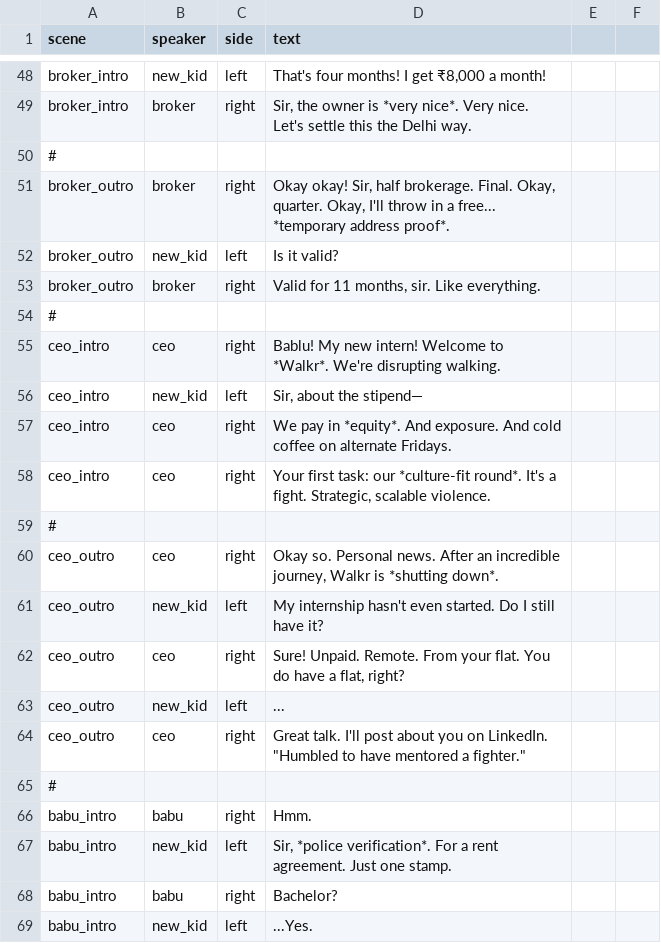
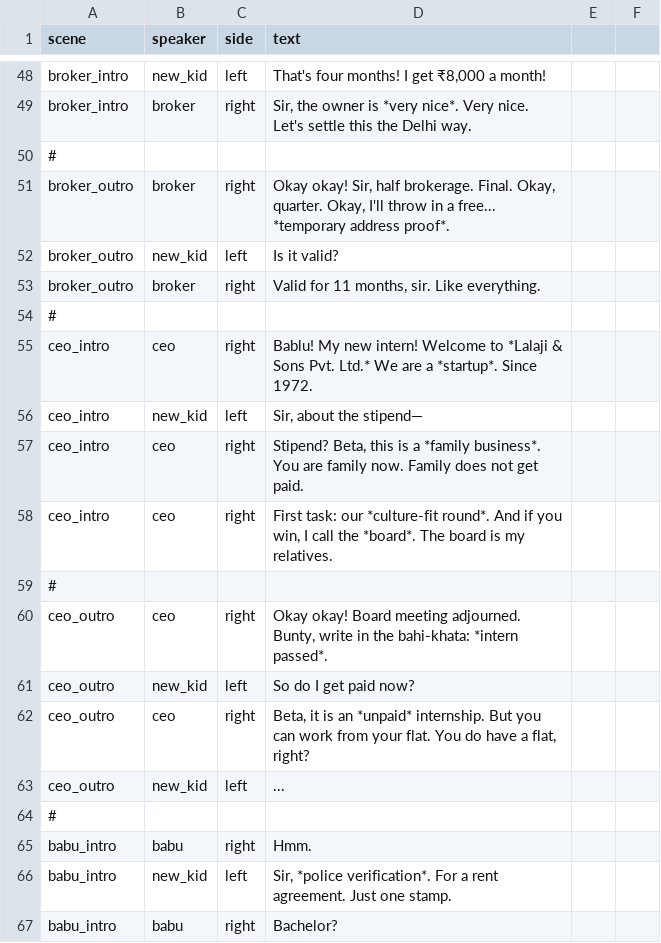
Before and after one commit to ShadowBaby22/Bring-Your-Own-Chai-source, a CSV file: Assets/_Game/Resources/Data/scenes.csv, drawn as a sheet; only a part is shown, gaps mark what is left out; the shorter side is filled out with more unchanged rows.

```diff
--- a/Assets/_Game/Resources/Data/scenes.csv
+++ b/Assets/_Game/Resources/Data/scenes.csv
@@ -54,12 +54,11 @@ broker_outro,broker,right,"Valid for 11 months, sir. Like everything."
 #
-ceo_intro,ceo,right,"Bablu! My new intern! Welcome to *Walkr*. We're disrupting walking."
+ceo_intro,ceo,right,"Bablu! My new intern! Welcome to *Lalaji & Sons Pvt. Ltd.* We are a *startup*. Since 1972."
 ceo_intro,new_kid,left,"Sir, about the stipend—"
-ceo_intro,ceo,right,"We pay in *equity*. And exposure. And cold coffee on alternate Fridays."
-ceo_intro,ceo,right,"Your first task: our *culture-fit round*. It's a fight. Strategic, scalable violence."
+ceo_intro,ceo,right,"Stipend? Beta, this is a *family business*. You are family now. Family does not get paid."
+ceo_intro,ceo,right,"First task: our *culture-fit round*. And if you win, I call the *board*. The board is my relatives."
 #
-ceo_outro,ceo,right,"Okay so. Personal news. After an incredible journey, Walkr is *shutting down*."
-ceo_outro,new_kid,left,"My internship hasn't even started. Do I still have it?"
-ceo_outro,ceo,right,"Sure! Unpaid. Remote. From your flat. You do have a flat, right?"
+ceo_outro,ceo,right,"Okay okay! Board meeting adjourned. Bunty, write in the bahi-khata: *intern passed*."
+ceo_outro,new_kid,left,"So do I get paid now?"
+ceo_outro,ceo,right,"Beta, it is an *unpaid* internship. But you can work from your flat. You do have a flat, right?"
 ceo_outro,new_kid,left,"..."
-ceo_outro,ceo,right,"Great talk. I'll post about you on LinkedIn. ""Humbled to have mentored a fighter."""
 #
```
Also changed, not shown: Assets/_Game/Resources/Data/dialogue.csv, 12 other files.
